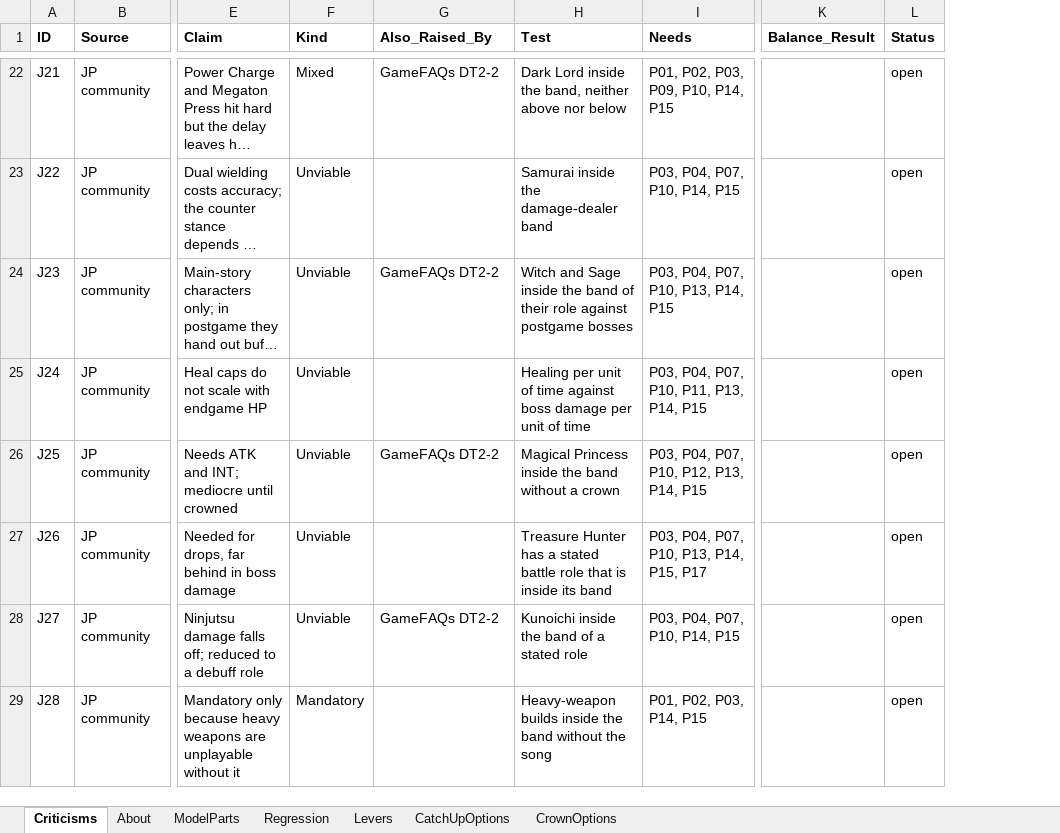
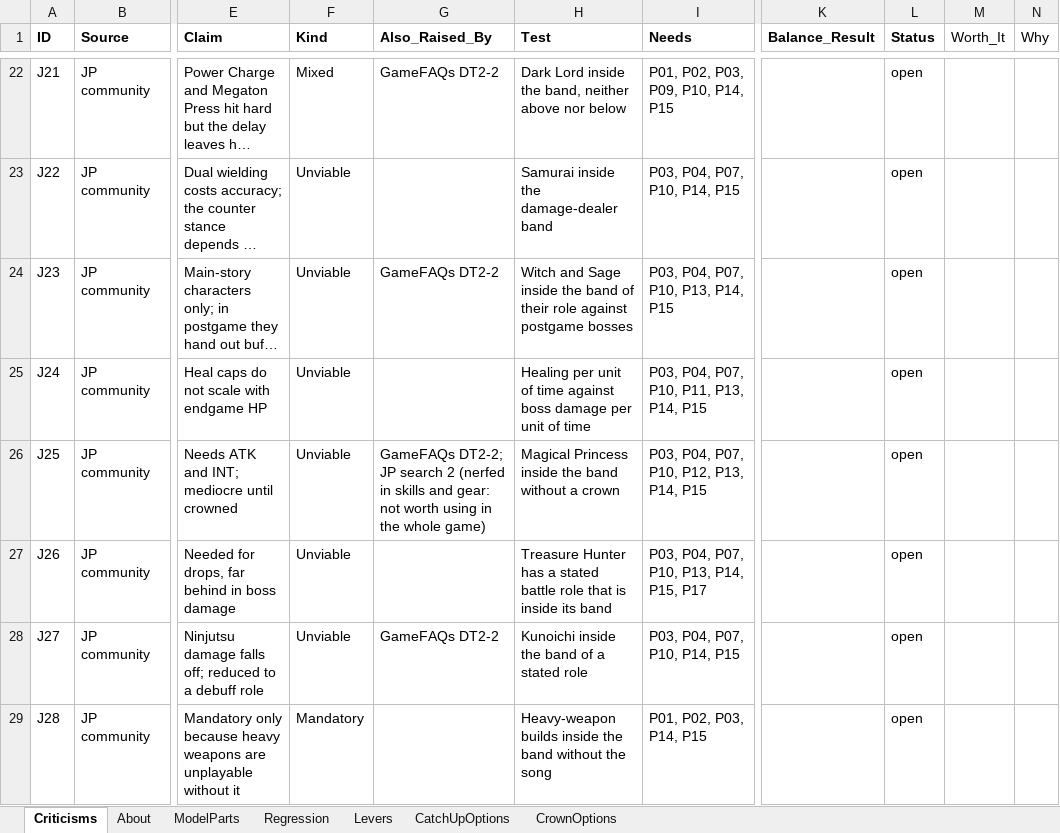
Before and after one commit to Asaad-E/DungeonTravelers_2_2_qol_balance_mod, an Excel workbook: mod_project/data_tables/balance_criteria.xlsx, sheet Criticisms, drawn as a sheet; only a part is shown, gaps mark what is left out; long unchanged cells end in …; values as stored, in another font and other column widths than the file's, no borders; the diff covers the shown part only; the diff names each change by its address in the sheet, - before the commit and + after, or states it on an @@ line.

Commit message:
docs: second search of player complaints filed into the register
second search of player complaints filed into the register; choices on
catch-up and crown

```diff
--- a/mod_project/data_tables/balance_criteria.xlsx (sheet Criticisms)
+++ b/mod_project/data_tables/balance_criteria.xlsx (sheet Criticisms)
+column M (Worth_It), empty
+column N (Why), empty
-G26 (Also_Raised_By): GameFAQs DT2-2
+G26 (Also_Raised_By): GameFAQs DT2-2; JP search 2 (nerfed in skills and gear: not worth using in the whole game)
```
Also changed, not shown: 27 added rows and 17 edited cells elsewhere in this sheet, sheet About, 1 other file.
